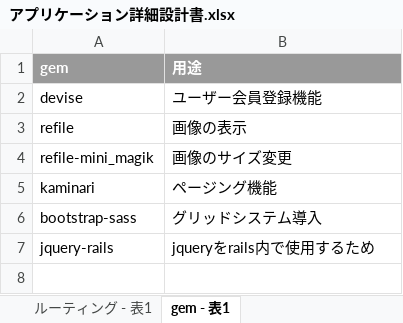
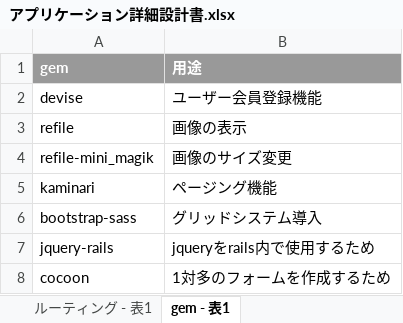
Before and after one commit to ecl11/ECL, an Excel workbook: アプリケーション詳細設計書.xlsx, sheet gem - 表1, drawn as a sheet; values as stored, in another font and other column widths than the file's, no borders; charts and pictures not drawn; the diff names each change by its address in the sheet, - before the commit and + after, or states it on an @@ line.

Commit message:
Cocoonのjemを追加

```diff
--- a/アプリケーション詳細設計書.xlsx (sheet gem - 表1)
+++ b/アプリケーション詳細設計書.xlsx (sheet gem - 表1)
+row 8: cocoon | 1対多のフォームを作成するため
```
